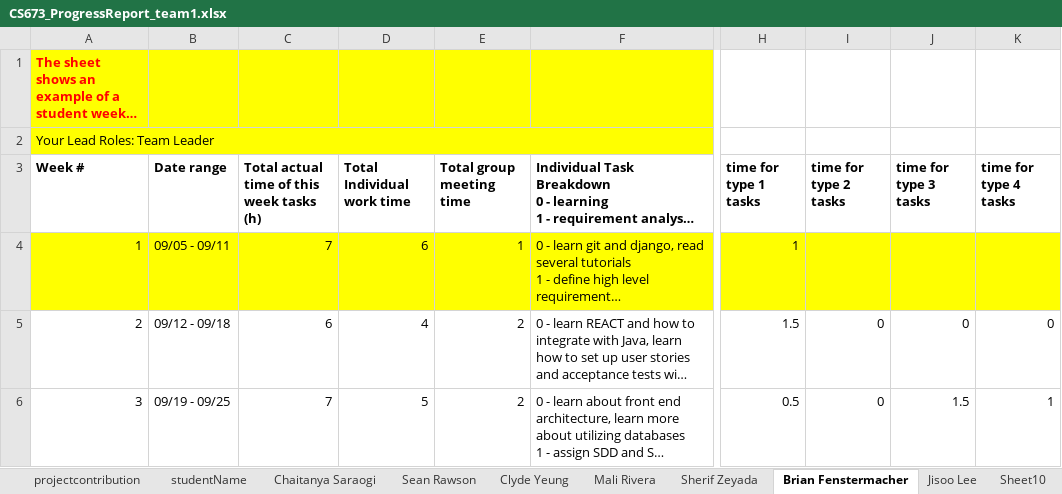
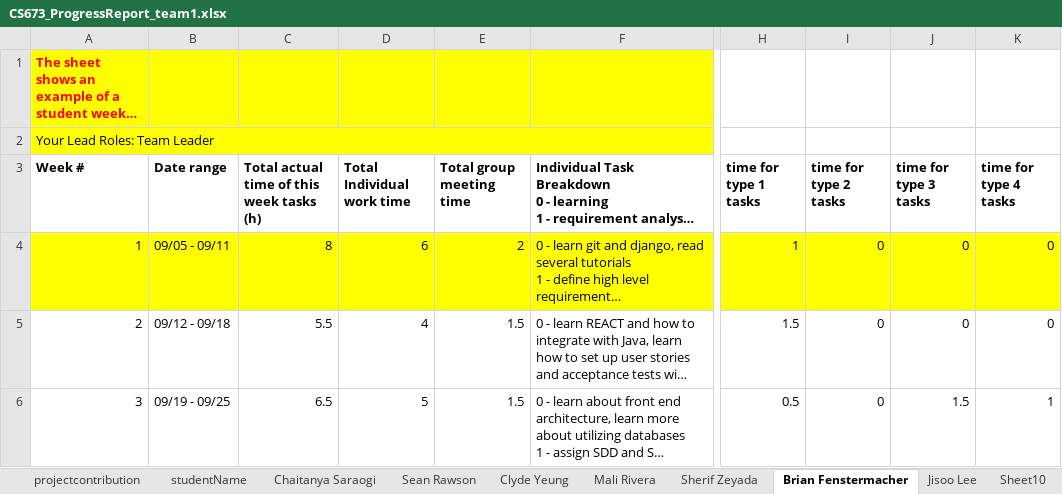
Before and after one commit to BUMETCS673/project-team-1, an Excel workbook: doc/CS673_ProgressReport_team1.xlsx, sheet Brian Fenstermacher, drawn as a sheet; only a part is shown, gaps mark what is left out; long unchanged cells end in …; values as stored, in another font and other column widths than the file's, no borders; charts and pictures not drawn; the diff covers the shown part only; the diff names each change by its address in the sheet, - before the commit and + after, or states it on an @@ line.

```diff
--- a/doc/CS673_ProgressReport_team1.xlsx (sheet Brian Fenstermacher)
+++ b/doc/CS673_ProgressReport_team1.xlsx (sheet Brian Fenstermacher)
-C4: 7
+C4: 8
-E4 (Total group meeting time): 1
+E4 (Total group meeting time): 2
-I4 (time for type 2 tasks): (empty)
+I4 (time for type 2 tasks): 0
-J4 (time for type 3 tasks): (empty)
+J4 (time for type 3 tasks): 0
-K4 (time for type 4 tasks): (empty)
+K4 (time for type 4 tasks): 0
-C5: 6
+C5: 5.5
-E5:E6 (Total group meeting time): 2
+E5:E6 (Total group meeting time): 1.5
-C6: 7
+C6: 6.5
```
Also changed, not shown: 1 added row and 10 edited cells elsewhere in this sheet, sheet projectcontribution, sheet Sean Rawson, sheet Sherif Zeyada, sheet Jisoo Lee, sheet Clyde Yeung, sheet Chaitanya Saraogi, 2 more sheets, formulas that keep their value, doc/CS673_SPPP_RiskManagement_team1.xlsx, 4 other files.
